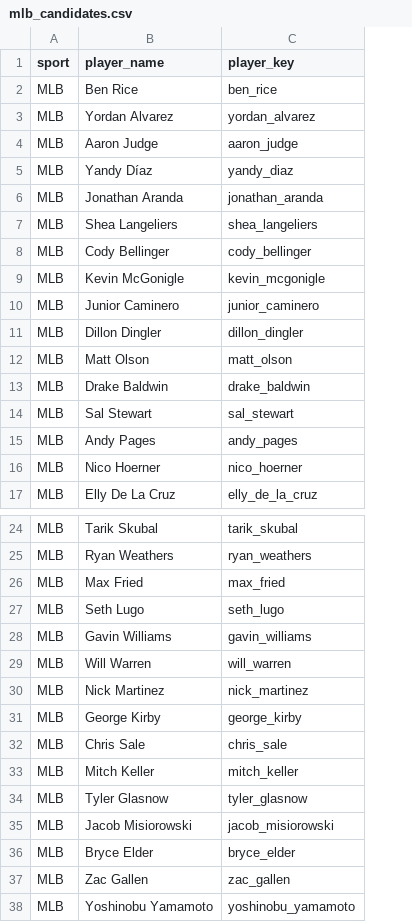
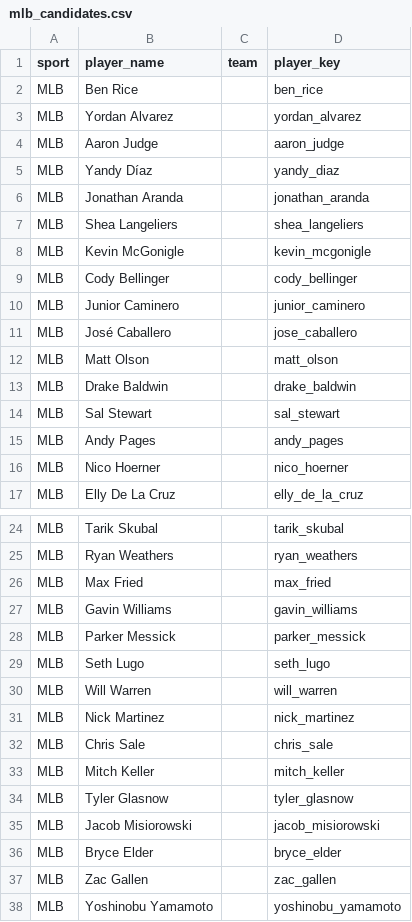
Before and after one commit to jeffwarr4/mlb-awards-predictor, a CSV file: predictions/mlb_candidates.csv, drawn as a sheet; only a part is shown, gaps mark what is left out; removed rows and columns are numbered as before the commit, all else as after; the diff names each change by its address in the sheet, - before the commit and + after, or states it on an @@ line.

```diff
--- a/predictions/mlb_candidates.csv
+++ b/predictions/mlb_candidates.csv
+column C (team), empty
@@ row 9 moved to row 8: MLB @@
-row 11: MLB | Dillon Dingler | dillon_dingler
+row 11: MLB | José Caballero |  | jose_caballero
@@ row 28 moved to row 27: MLB @@
+row 28: MLB | Parker Messick |  | parker_messick
-row 31: MLB | George Kirby | george_kirby
```
Also changed, not shown: predictions/2026/.prev_top10_cy.csv, predictions/2026/.prev_top10_mvp.csv, 10 other files.
